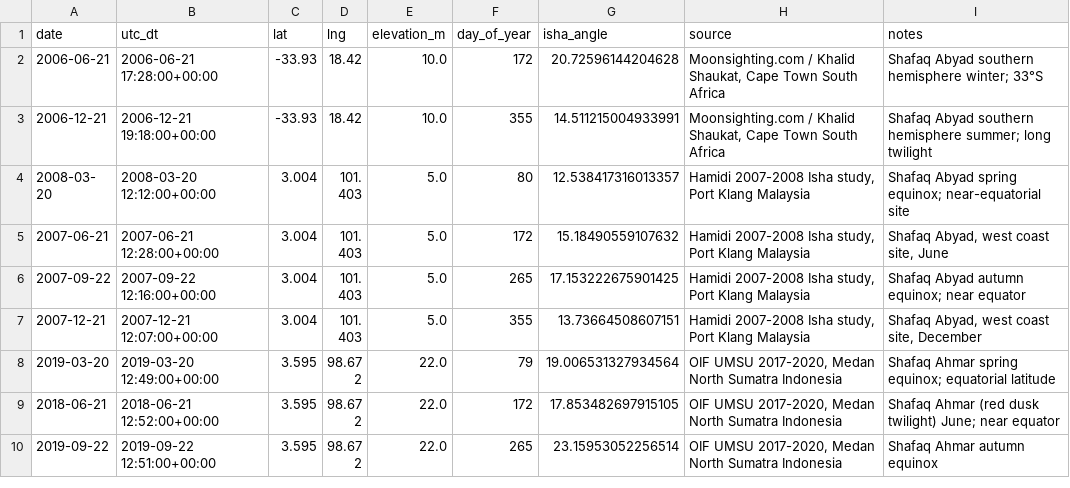
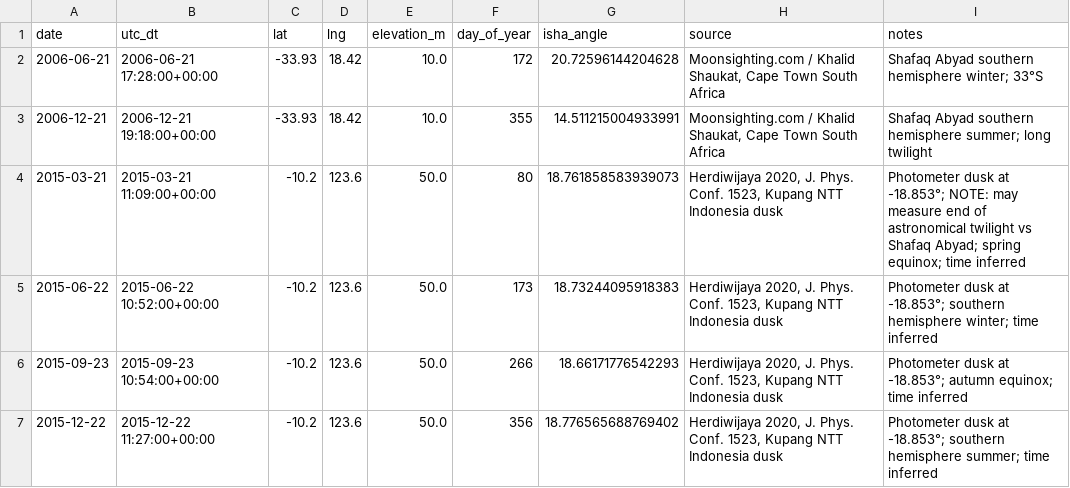
Before and after one commit to acamarata/pray-calc-ml, a CSV file: data/processed/isha_angles.csv, drawn as a sheet; only a part is shown; the shorter side is filled out with more unchanged rows; the diff covers the shown part only; the diff names each change by its address in the sheet, - before the commit and + after, or states it on an @@ line.

Commit message:
Expand dataset to 4,149 Fajr / 58 Isha records across 46 locations
New records from research expansion:
- Tanjung Aru, Sabah Malaysia (Niri & Zainuddin): 4 Isha Shafaq Abyad records
- Teluk Kemang, Malaysia (Abdel-Hadi & Hassan 2022): 4 Fajr + 4 Isha SQM records
- Bosscha Observatory, Java 1310m (Herdiwijaya 2020): 4 Fajr records
- Yogyakarta, Java (Herdiwijaya 2014-2016, 136 nights): 4 Fajr records
- Kupang, NTT 10°S (Herdiwijaya 2020): 4 Fajr + 4 Isha records
- Matrouh, Egypt (Hassan et al.): 4 Fajr + 3 Isha records (1 filtered)
- Kharga Oasis, Egypt (Hassan et al. 2020): 4 Fajr records
- Hurghada, Egypt (Hassan et al. 2020): 4 Fajr records
- Marsa-Alam, Egypt (Hassan et al. 2020): 4 Fajr records
- 15th of May City, Egypt (Taha et al. 2025): 4 Fajr records
- Riyadh, Saudi Arabia (Taha et al. 2025): 4 Fajr records
- Mauritania 18°N (Taha et al. 2025): 4 Fajr records — first West Africa data

New modules:
- src/geocode.py: Nominatim geocoding with disk cache
- src/ingest.py: CSV ingestion and data standardization pipeline
- src/pipeline.py: integrated raw CSV loading via ingest module

```diff
--- a/data/processed/isha_angles.csv
+++ b/data/processed/isha_angles.csv
+row 4: 2015-03-21 | 2015-03-21 11:09:00+00:00 | -10.2 | 123.6 | 50.0 | 80 | 18.761858583939073 | Herdiwijaya 2020, J. Phys. Conf. 1523, Kupang NTT Indonesia dusk | Photometer dusk at -18.853°; NOTE: may measure end of astronomical twilight vs Shafaq Abyad; spring equinox; time inferred
+row 5: 2015-06-22 | 2015-06-22 10:52:00+00:00 | -10.2 | 123.6 | 50.0 | 173 | 18.73244095918383 | Herdiwijaya 2020, J. Phys. Conf. 1523, Kupang NTT Indonesia dusk | Photometer dusk at -18.853°; southern hemisphere winter; time inferred
+row 6: 2015-09-23 | 2015-09-23 10:54:00+00:00 | -10.2 | 123.6 | 50.0 | 266 | 18.66171776542293 | Herdiwijaya 2020, J. Phys. Conf. 1523, Kupang NTT Indonesia dusk | Photometer dusk at -18.853°; autumn equinox; time inferred
+row 7: 2015-12-22 | 2015-12-22 11:27:00+00:00 | -10.2 | 123.6 | 50.0 | 356 | 18.776565688769402 | Herdiwijaya 2020, J. Phys. Conf. 1523, Kupang NTT Indonesia dusk | Photometer dusk at -18.853°; southern hemisphere summer; time inferred
```
Also changed, not shown: 11 added rows elsewhere in this file, 5 other files.
